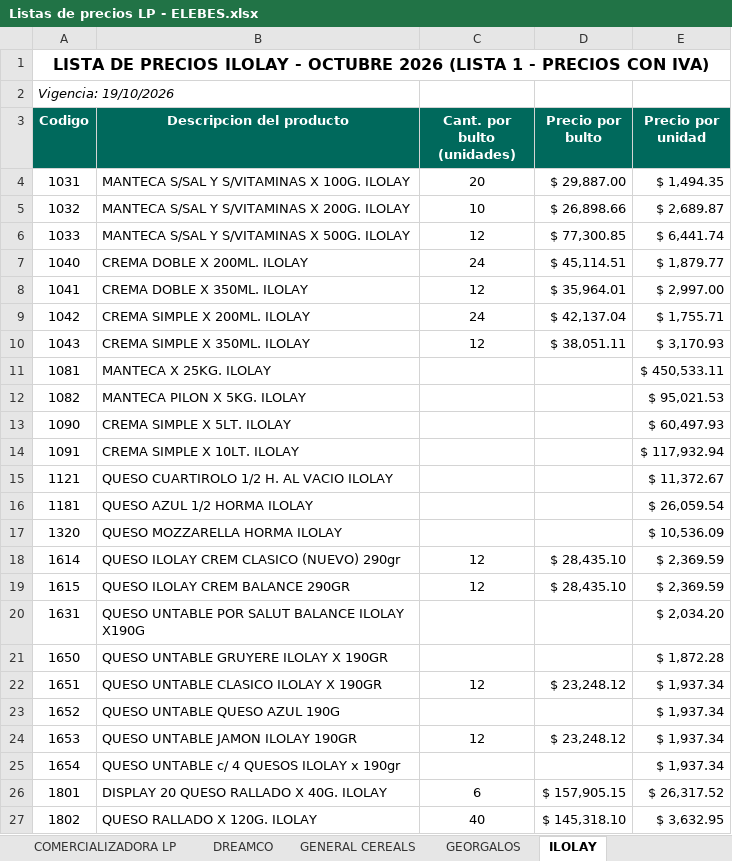
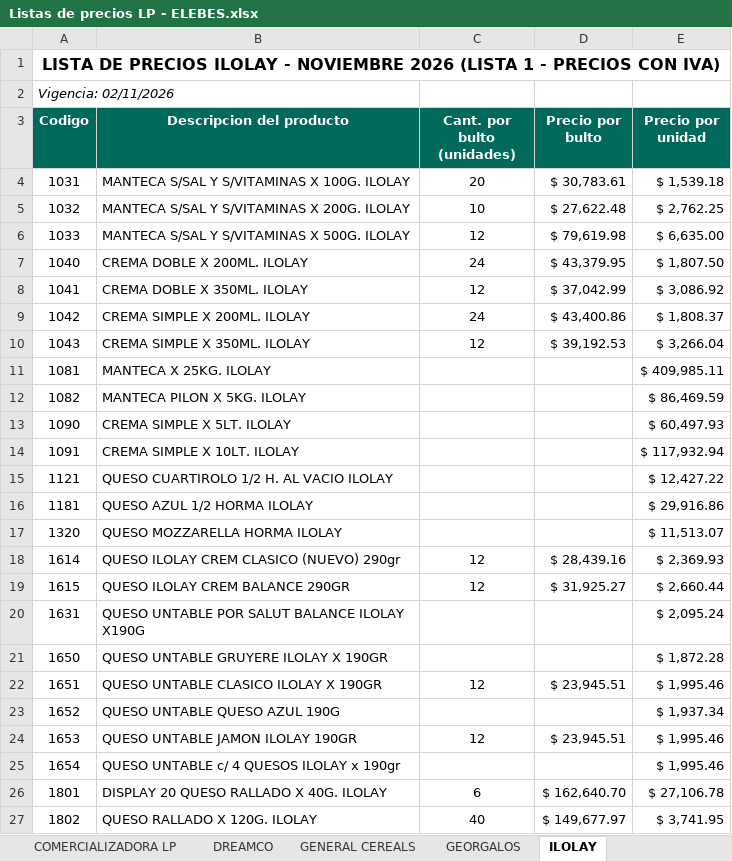
Before and after one commit to 1605-83/Lista-Precios-Octubre-2026, an Excel workbook: Listas de precios LP - ELEBES.xlsx, sheet ILOLAY, drawn as a sheet; only a part is shown; values as stored, in another font and other column widths than the file's, no borders; the diff covers the shown part only; the diff names each change by its address in the sheet, - before the commit and + after, or states it on an @@ line.

```diff
--- a/Listas de precios LP - ELEBES.xlsx (sheet ILOLAY)
+++ b/Listas de precios LP - ELEBES.xlsx (sheet ILOLAY)
-A1 (Codigo): …ILOLAY - OCTUBRE 2026 (LISTA…
+A1 (Codigo): …ILOLAY - NOVIEMBRE 2026 (LISTA…
-A2 (Codigo): Vigencia: 19/10/2026
+A2 (Codigo): Vigencia: 02/11/2026
-D4 (Precio por bulto): $ 29,887.00
+D4 (Precio por bulto): $ 30,783.61
-E4 (Precio por unidad): $ 1,494.35
+E4 (Precio por unidad): $ 1,539.18
-D5 (Precio por bulto): $ 26,898.66
+D5 (Precio por bulto): $ 27,622.48
-E5 (Precio por unidad): $ 2,689.87
+E5 (Precio por unidad): $ 2,762.25
-D6 (Precio por bulto): $ 77,300.85
+D6 (Precio por bulto): $ 79,619.98
-E6 (Precio por unidad): $ 6,441.74
+E6 (Precio por unidad): $ 6,635.00
-D7 (Precio por bulto): $ 45,114.51
+D7 (Precio por bulto): $ 43,379.95
-E7 (Precio por unidad): $ 1,879.77
+E7 (Precio por unidad): $ 1,807.50
-D8 (Precio por bulto): $ 35,964.01
+D8 (Precio por bulto): $ 37,042.99
-E8 (Precio por unidad): $ 2,997.00
+E8 (Precio por unidad): $ 3,086.92
-D9 (Precio por bulto): $ 42,137.04
+D9 (Precio por bulto): $ 43,400.86
-E9 (Precio por unidad): $ 1,755.71
+E9 (Precio por unidad): $ 1,808.37
-D10 (Precio por bulto): $ 38,051.11
+D10 (Precio por bulto): $ 39,192.53
-E10 (Precio por unidad): $ 3,170.93
+E10 (Precio por unidad): $ 3,266.04
-E11 (Precio por unidad): $ 450,533.11
+E11 (Precio por unidad): $ 409,985.11
-E12 (Precio por unidad): $ 95,021.53
+E12 (Precio por unidad): $ 86,469.59
-E15 (Precio por unidad): $ 11,372.67
+E15 (Precio por unidad): $ 12,427.22
-E16 (Precio por unidad): $ 26,059.54
+E16 (Precio por unidad): $ 29,916.86
-E17 (Precio por unidad): $ 10,536.09
+E17 (Precio por unidad): $ 11,513.07
-D18 (Precio por bulto): $ 28,435.10
+D18 (Precio por bulto): $ 28,439.16
-E18 (Precio por unidad): $ 2,369.59
+E18 (Precio por unidad): $ 2,369.93
-D19 (Precio por bulto): $ 28,435.10
+D19 (Precio por bulto): $ 31,925.27
-E19 (Precio por unidad): $ 2,369.59
+E19 (Precio por unidad): $ 2,660.44
-E20 (Precio por unidad): $ 2,034.20
+E20 (Precio por unidad): $ 2,095.24
-D22 (Precio por bulto): $ 23,248.12
+D22 (Precio por bulto): $ 23,945.51
-E22 (Precio por unidad): $ 1,937.34
+E22 (Precio por unidad): $ 1,995.46
-D24 (Precio por bulto): $ 23,248.12
+D24 (Precio por bulto): $ 23,945.51
-E24:E25 (Precio por unidad): $ 1,937.34
+E24:E25 (Precio por unidad): $ 1,995.46
-D26 (Precio por bulto): $ 157,905.15
+D26 (Precio por bulto): $ 162,640.70
-E26 (Precio por unidad): $ 26,317.52
+E26 (Precio por unidad): $ 27,106.78
-D27 (Precio por bulto): $ 145,318.10
+D27 (Precio por bulto): $ 149,677.97
-E27 (Precio por unidad): $ 3,632.95
+E27 (Precio por unidad): $ 3,741.95
```
Also changed, not shown: 97 edited cells elsewhere in this sheet, sheet GEORGALOS, 4 other files.
